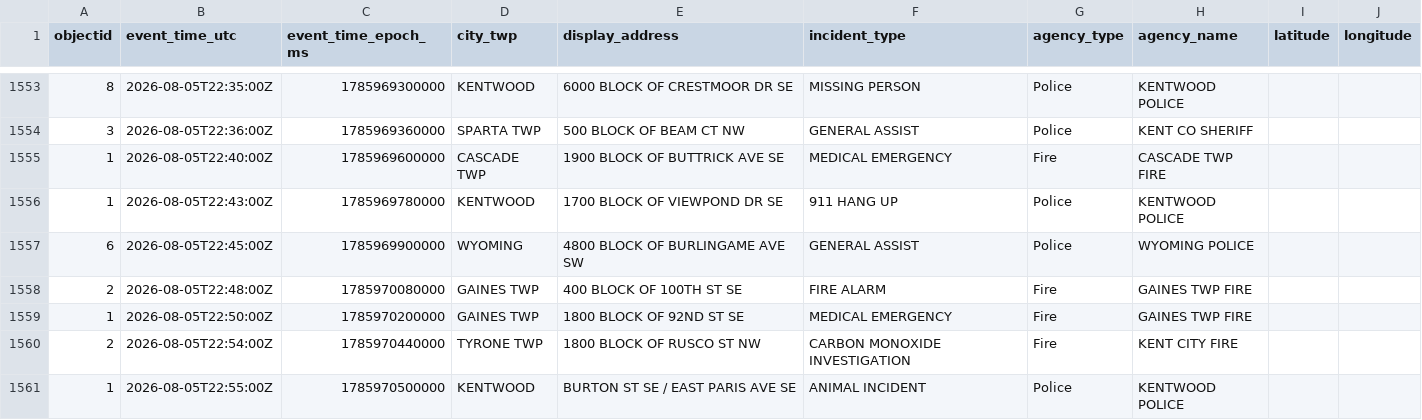
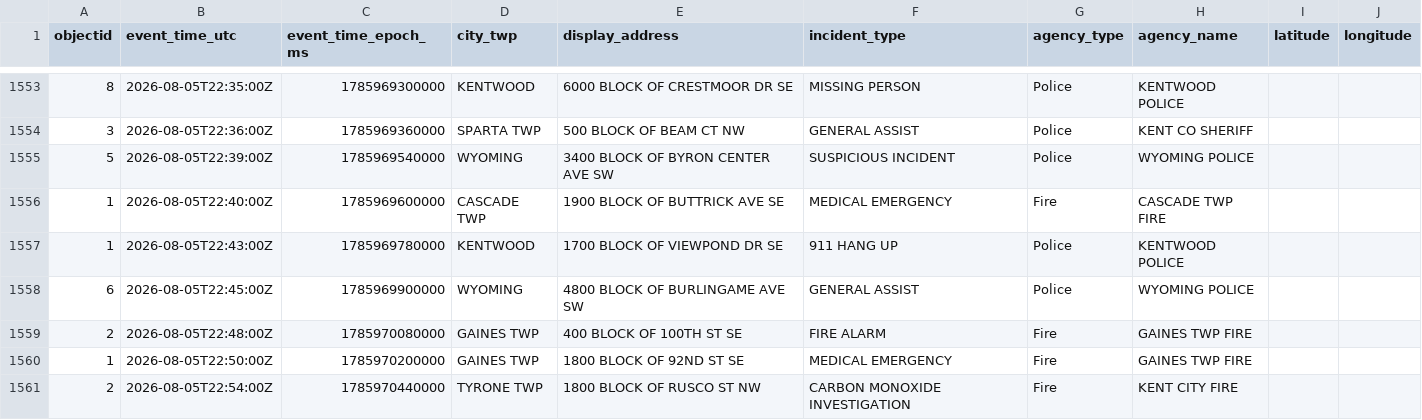
Before and after one commit to Cantica-Systems/west-michigan-dispatch, a CSV file: data/kent/2026-08.csv, drawn as a sheet; only a part is shown, gaps mark what is left out; the shorter side is filled out with more unchanged rows; the diff names each change by its address in the sheet, - before the commit and + after, or states it on an @@ line.

```diff
--- a/data/kent/2026-08.csv
+++ b/data/kent/2026-08.csv
+row 1555: 5 | 2026-08-05T22:39:00Z | 1785969540000 | WYOMING | 3400 BLOCK OF BYRON CENTER AVE SW | SUSPICIOUS INCIDENT | Police | WYOMING POLICE
```
Also changed, not shown: data/grcity/2026-08.csv, 3 other files.
